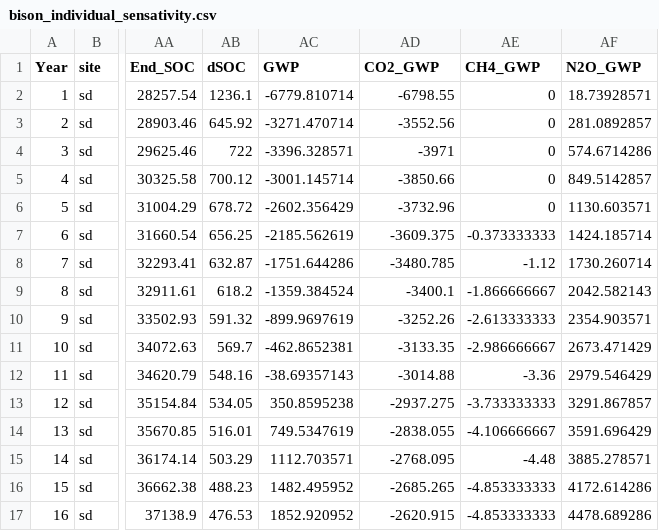
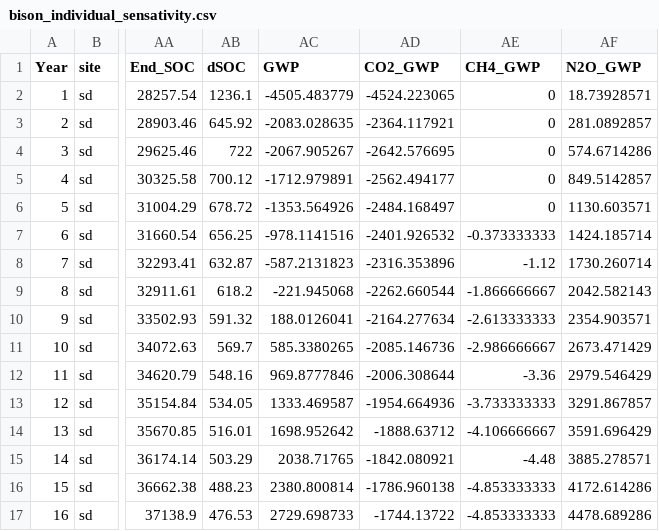
Before and after one commit to tcobian/C4C, a CSV file: DATA/bison_individual_sensativity.csv, drawn as a sheet; only a part is shown, gaps mark what is left out; the diff covers the shown part only; the diff names each change by its address in the sheet, - before the commit and + after, or states it on an @@ line.

```diff
--- a/DATA/bison_individual_sensativity.csv
+++ b/DATA/bison_individual_sensativity.csv
-AC2 (GWP): -6779.810714
+AC2 (GWP): -4505.483779
-AD2 (CO2_GWP): -6798.55
+AD2 (CO2_GWP): -4524.223065
-AC3 (GWP): -3271.470714
+AC3 (GWP): -2083.028635
-AD3 (CO2_GWP): -3552.56
+AD3 (CO2_GWP): -2364.117921
-AC4 (GWP): -3396.328571
+AC4 (GWP): -2067.905267
-AD4 (CO2_GWP): -3971
+AD4 (CO2_GWP): -2642.576695
-AC5 (GWP): -3001.145714
+AC5 (GWP): -1712.979891
-AD5 (CO2_GWP): -3850.66
+AD5 (CO2_GWP): -2562.494177
-AC6 (GWP): -2602.356429
+AC6 (GWP): -1353.564926
-AD6 (CO2_GWP): -3732.96
+AD6 (CO2_GWP): -2484.168497
-AC7 (GWP): -2185.562619
+AC7 (GWP): -978.1141516
-AD7 (CO2_GWP): -3609.375
+AD7 (CO2_GWP): -2401.926532
-AC8 (GWP): -1751.644286
+AC8 (GWP): -587.2131823
-AD8 (CO2_GWP): -3480.785
+AD8 (CO2_GWP): -2316.353896
-AC9 (GWP): -1359.384524
+AC9 (GWP): -221.945068
-AD9 (CO2_GWP): -3400.1
+AD9 (CO2_GWP): -2262.660544
-AC10 (GWP): -899.9697619
+AC10 (GWP): 188.0126041
-AD10 (CO2_GWP): -3252.26
+AD10 (CO2_GWP): -2164.277634
-AC11 (GWP): -462.8652381
+AC11 (GWP): 585.3380265
-AD11 (CO2_GWP): -3133.35
+AD11 (CO2_GWP): -2085.146736
-AC12 (GWP): -38.69357143
+AC12 (GWP): 969.8777846
-AD12 (CO2_GWP): -3014.88
+AD12 (CO2_GWP): -2006.308644
-AC13 (GWP): 350.8595238
+AC13 (GWP): 1333.469587
-AD13 (CO2_GWP): -2937.275
+AD13 (CO2_GWP): -1954.664936
-AC14 (GWP): 749.5347619
+AC14 (GWP): 1698.952642
-AD14 (CO2_GWP): -2838.055
+AD14 (CO2_GWP): -1888.63712
-AC15 (GWP): 1112.703571
+AC15 (GWP): 2038.71765
-AD15 (CO2_GWP): -2768.095
+AD15 (CO2_GWP): -1842.080921
-AC16 (GWP): 1482.495952
+AC16 (GWP): 2380.800814
-AD16 (CO2_GWP): -2685.265
+AD16 (CO2_GWP): -1786.960138
-AC17 (GWP): 1852.920952
+AC17 (GWP): 2729.698733
-AD17 (CO2_GWP): -2620.915
+AD17 (CO2_GWP): -1744.13722
```
Also changed, not shown: 168 edited cells elsewhere in this file, DATA/bison_compiling_sensativity.csv, DATA/bison_grazing_sensativity.csv, 4 other files.
